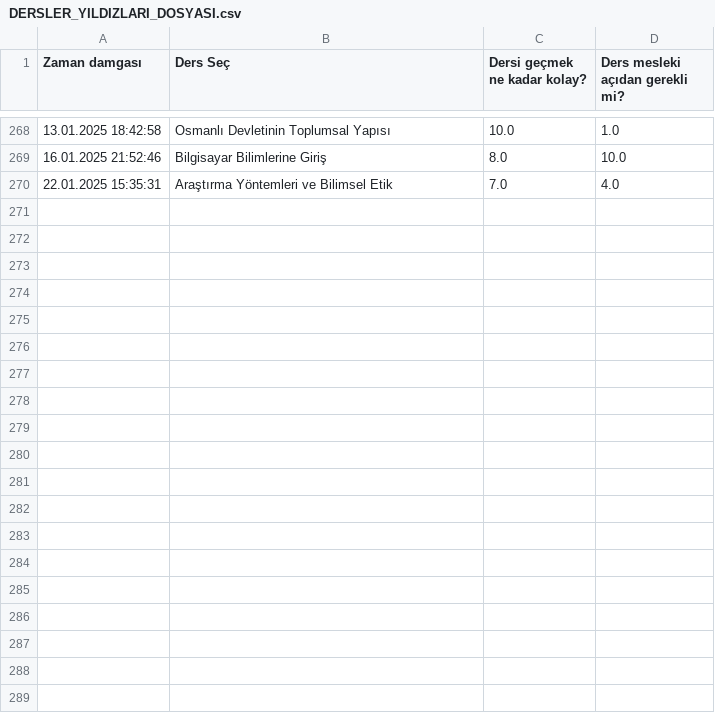
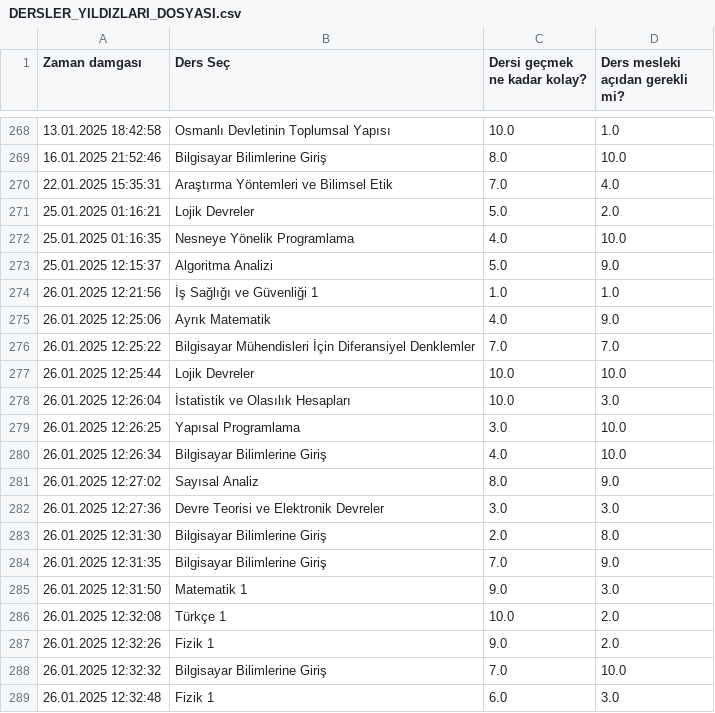
Before and after one commit to baselkelziye/YTU_Bilgisayar_Muhendisligi_Arsiv, a CSV file: readme_olustur/DERSLER_YILDIZLARI_DOSYASI.csv, drawn as a sheet; only a part is shown, gaps mark what is left out; the diff covers the shown part only.

```diff
--- a/readme_olustur/DERSLER_YILDIZLARI_DOSYASI.csv
+++ b/readme_olustur/DERSLER_YILDIZLARI_DOSYASI.csv
@@ -270 +270,20 @@ Zaman damgası,Ders Seç,Dersi geçmek ne kadar kolay?,Ders mesleki açıdan ger
 22.01.2025 15:35:31,Araştırma Yöntemleri ve Bilimsel Etik,7.0,4.0
+25.01.2025 01:16:21,Lojik Devreler,5.0,2.0
+25.01.2025 01:16:35,Nesneye Yönelik Programlama,4.0,10.0
+25.01.2025 12:15:37,Algoritma Analizi,5.0,9.0
+26.01.2025 12:21:56,İş Sağlığı ve Güvenliği 1,1.0,1.0
+26.01.2025 12:25:06,Ayrık Matematik,4.0,9.0
+26.01.2025 12:25:22,Bilgisayar Mühendisleri İçin Diferansiyel Denklemler,7.0,7.0
+26.01.2025 12:25:44,Lojik Devreler,10.0,10.0
+26.01.2025 12:26:04,İstatistik ve Olasılık Hesapları,10.0,3.0
+26.01.2025 12:26:25,Yapısal Programlama,3.0,10.0
+26.01.2025 12:26:34,Bilgisayar Bilimlerine Giriş,4.0,10.0
+26.01.2025 12:27:02,Sayısal Analiz,8.0,9.0
+26.01.2025 12:27:36,Devre Teorisi ve Elektronik Devreler,3.0,3.0
+26.01.2025 12:31:30,Bilgisayar Bilimlerine Giriş,2.0,8.0
+26.01.2025 12:31:35,Bilgisayar Bilimlerine Giriş,7.0,9.0
+26.01.2025 12:31:50,Matematik 1,9.0,3.0
+26.01.2025 12:32:08,Türkçe 1,10.0,2.0
+26.01.2025 12:32:26,Fizik 1,9.0,2.0
+26.01.2025 12:32:32,Bilgisayar Bilimlerine Giriş,7.0,10.0
+26.01.2025 12:32:48,Fizik 1,6.0,3.0
```
Also changed, not shown: 10 added rows elsewhere in this file, readme_olustur/DERS_YORUMLARI_DOSYASI.csv, readme_olustur/HOCALAR_YILDIZLARI_DOSYASI.csv, 27 other files.
